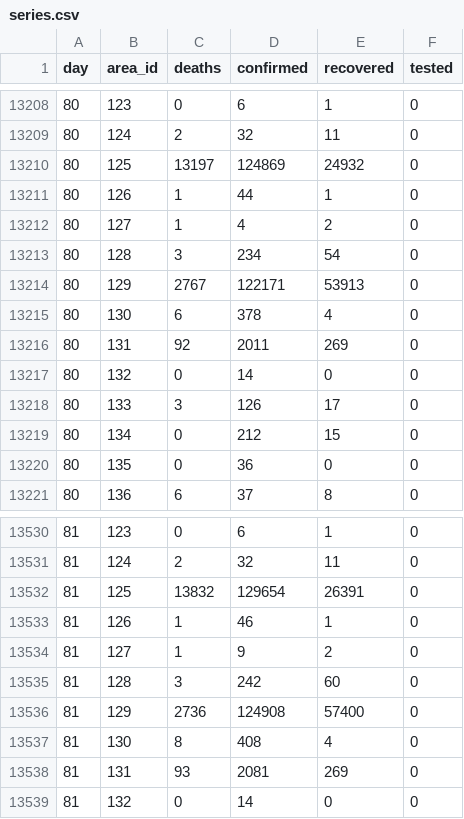
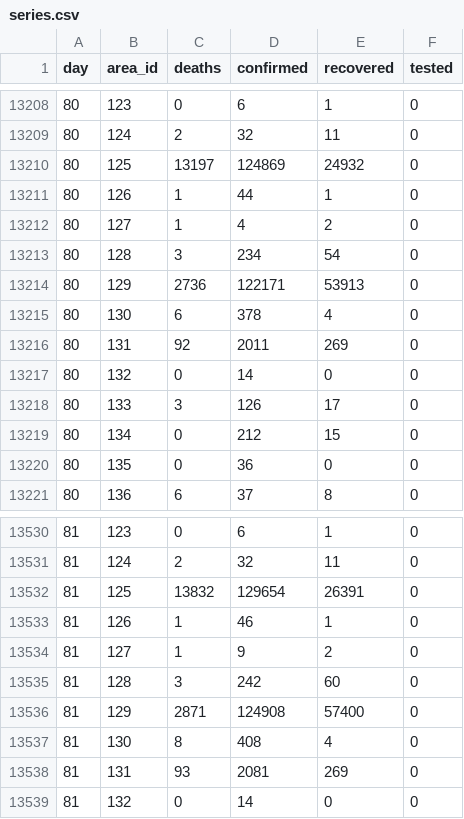
Before and after one commit to kennygrant/coronavirus, a CSV file: data/series.csv, drawn as a sheet; only a part is shown, gaps mark what is left out.

Commit message:
Fix Germany deaths for 2020-04-11

```diff
--- a/data/series.csv
+++ b/data/series.csv
@@ -13213,3 +13213,3 @@ day,area_id,deaths,confirmed,recovered,tested
 80,128,3,234,54,0
-80,129,2767,122171,53913,0
+80,129,2736,122171,53913,0
 80,130,6,378,4,0
@@ -13535,3 +13535,3 @@ day,area_id,deaths,confirmed,recovered,tested
 81,128,3,242,60,0
-81,129,2736,124908,57400,0
+81,129,2871,124908,57400,0
 81,130,8,408,4,0
```
